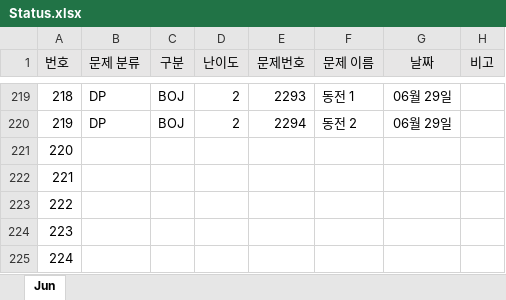
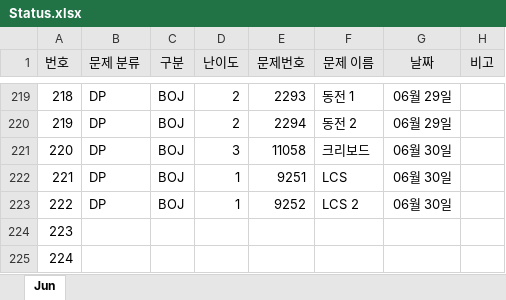
Before and after one commit to JunHeon-Ch/GC_Algorithm_Study, an Excel workbook: junheon/Status.xlsx, sheet Jun, drawn as a sheet; only a part is shown, gaps mark what is left out; values as stored, in another font and other column widths than the file's, no borders; the diff names each change by its address in the sheet, - before the commit and + after, or states it on an @@ line.

Commit message:
status

```diff
--- a/junheon/Status.xlsx (sheet Jun)
+++ b/junheon/Status.xlsx (sheet Jun)
-B221:B223 (문제 분류): (empty)
+B221:B223 (문제 분류): DP
-C221:C223 (구분): (empty)
+C221:C223 (구분): BOJ
-D221 (난이도): (empty)
+D221 (난이도): 3
-E221 (문제번호): (empty)
+E221 (문제번호): 11058
-F221 (문제 이름): (empty)
+F221 (문제 이름): 크리보드
-G221:G223 (날짜): (empty)
+G221:G223 (날짜): 06월 30일
-D222:D223 (난이도): (empty)
+D222:D223 (난이도): 1
-E222 (문제번호): (empty)
+E222 (문제번호): 9251
-F222 (문제 이름): (empty)
+F222 (문제 이름): LCS
-E223 (문제번호): (empty)
+E223 (문제번호): 9252
-F223 (문제 이름): (empty)
+F223 (문제 이름): LCS 2
```
